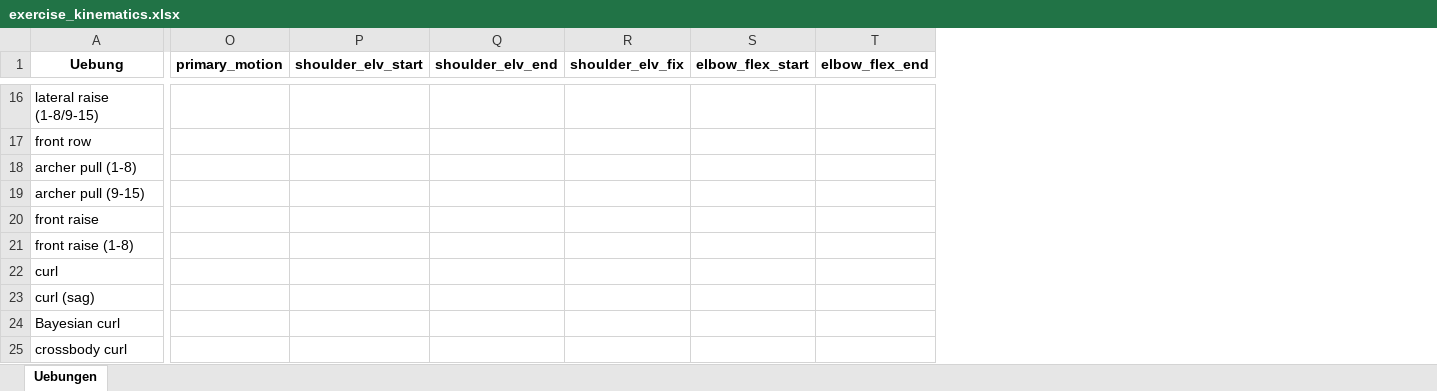
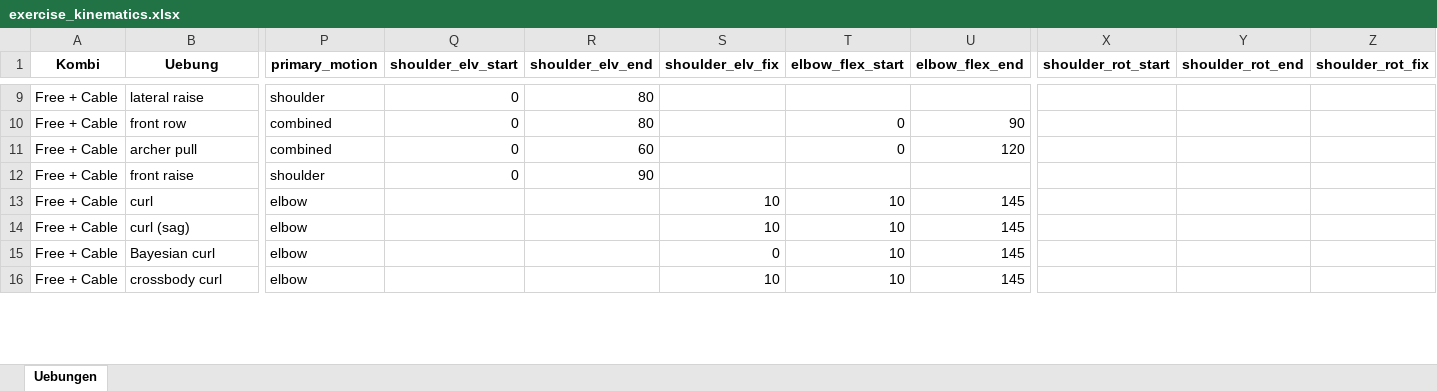
Before and after one commit to lonelybatman/GYM_APP, an Excel workbook: biomechanics/execution/exercise_kinematics.xlsx, sheet Uebungen, drawn as a sheet; only a part is shown, gaps mark what is left out; values as stored, in another font and other column widths than the file's, no borders; removed rows and columns are numbered as before the commit, all else as after; rows hold the shown columns only; the diff covers the shown part only; the diff names each change by its address in the sheet, - before the commit and + after, or states it on an @@ line.

```diff
--- a/biomechanics/execution/exercise_kinematics.xlsx (sheet Uebungen)
+++ b/biomechanics/execution/exercise_kinematics.xlsx (sheet Uebungen)
+column A (Kombi), rows 9-16: all Free + Cable
+column X (shoulder_rot_start), empty
+column Y (shoulder_rot_end), empty
+column Z (shoulder_rot_fix), empty
-B9 (Uebung): lateral raise (1-8/9-15)
+B9 (Uebung): lateral raise
-P9 (primary_motion): (empty)
+P9 (primary_motion): shoulder
-Q9:Q11 (shoulder_elv_start): (empty)
+Q9:Q11 (shoulder_elv_start): 0
-R9:R10 (shoulder_elv_end): (empty)
+R9:R10 (shoulder_elv_end): 80
-P10:P11 (primary_motion): (empty)
+P10:P11 (primary_motion): combined
-T10:T11 (elbow_flex_start): (empty)
+T10:T11 (elbow_flex_start): 0
-U10 (elbow_flex_end): (empty)
+U10 (elbow_flex_end): 90
-B11 (Uebung): archer pull (1-8)
+B11 (Uebung): archer pull
-R11 (shoulder_elv_end): (empty)
+R11 (shoulder_elv_end): 60
-U11 (elbow_flex_end): (empty)
+U11 (elbow_flex_end): 120
-row 19: archer pull (9-15)
-row 20: front raise
-B12 (Uebung): front raise (1-8)
+B12 (Uebung): front raise
-P12 (primary_motion): (empty)
+P12 (primary_motion): shoulder
-Q12 (shoulder_elv_start): (empty)
+Q12 (shoulder_elv_start): 0
-R12 (shoulder_elv_end): (empty)
+R12 (shoulder_elv_end): 90
-P13:P16 (primary_motion): (empty)
+P13:P16 (primary_motion): elbow
-S13:S14 (shoulder_elv_fix): (empty)
+S13:S14 (shoulder_elv_fix): 10
-T13:T16 (elbow_flex_start): (empty)
+T13:T16 (elbow_flex_start): 10
-U13:U16 (elbow_flex_end): (empty)
+U13:U16 (elbow_flex_end): 145
-S15 (shoulder_elv_fix): (empty)
+S15 (shoulder_elv_fix): 0
-S16 (shoulder_elv_fix): (empty)
+S16 (shoulder_elv_fix): 10
```
Also changed, not shown: 47 added rows, 15 removed rows and 136 edited cells elsewhere in this sheet, data/exercise1.xlsx, 11 other files.
